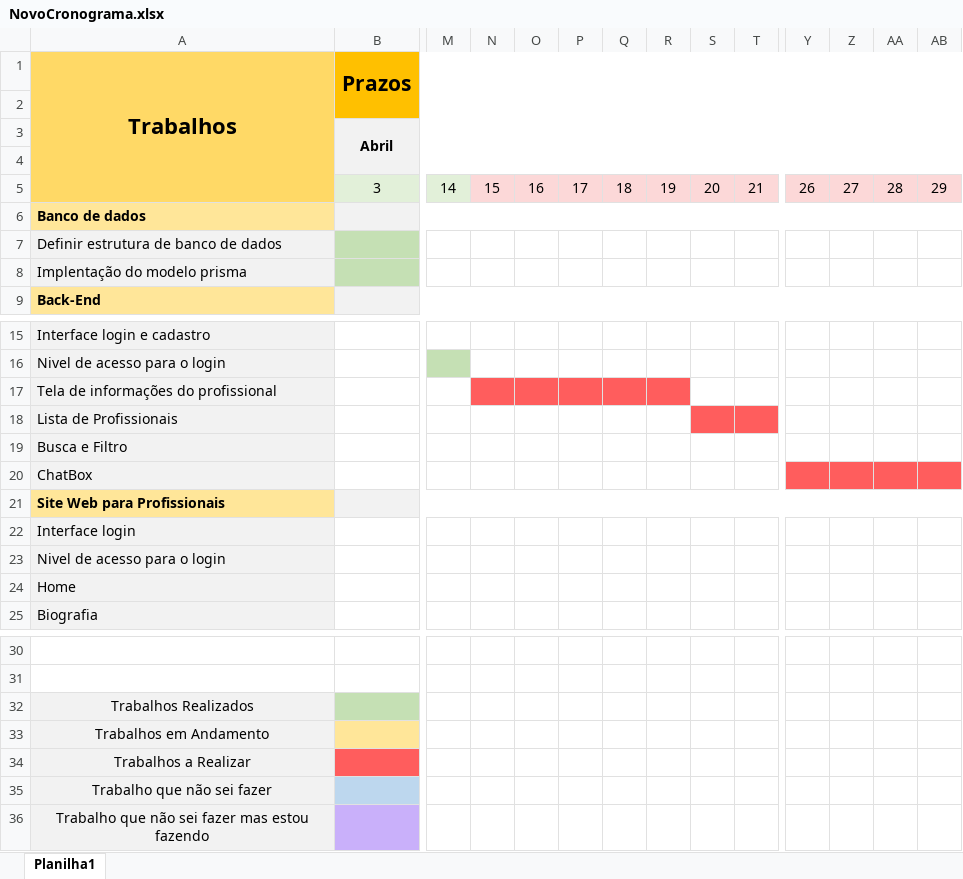
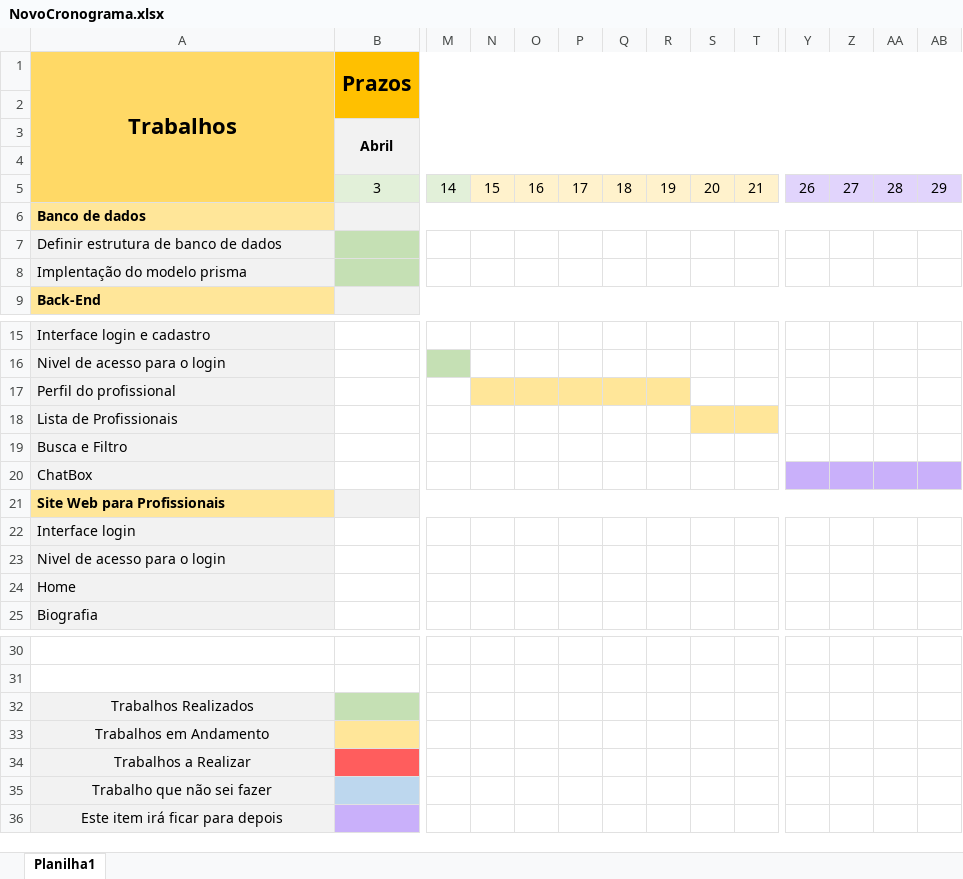
Before and after one commit to Canizelacanizela/Senai2022, an Excel workbook: PRISMA/ContratePro/docs/NovoCronograma.xlsx, sheet Planilha1, drawn as a sheet; only a part is shown, gaps mark what is left out; values as stored, in another font and other column widths than the file's, no borders; the diff names each change by its address in the sheet, - before the commit and + after, or states it on an @@ line.

```diff
--- a/PRISMA/ContratePro/docs/NovoCronograma.xlsx (sheet Planilha1)
+++ b/PRISMA/ContratePro/docs/NovoCronograma.xlsx (sheet Planilha1)
-N5:T5 fill: #FCD8D8
+N5:T5 fill: #FFF2CC
-Y5:AB5 fill: #FCD8D8
+Y5:AB5 fill: #E1D4FC
-A17 (Trabalhos): Tela de informações do profissional
+A17 (Trabalhos): Perfil do profissional
-N17:R17 fill: #FF5D5D
+N17:R17 fill: #FFE699
-S18:T18 fill: #FF5D5D
+S18:T18 fill: #FFE699
-Y20:AB20 fill: #FF5D5D
+Y20:AB20 fill: #C9B0FA
-A36 (Trabalhos): Trabalho que não sei fazer mas estou fazendo
+A36 (Trabalhos): Este item irá ficar para depois
```
Also changed, not shown: 10 other files.
